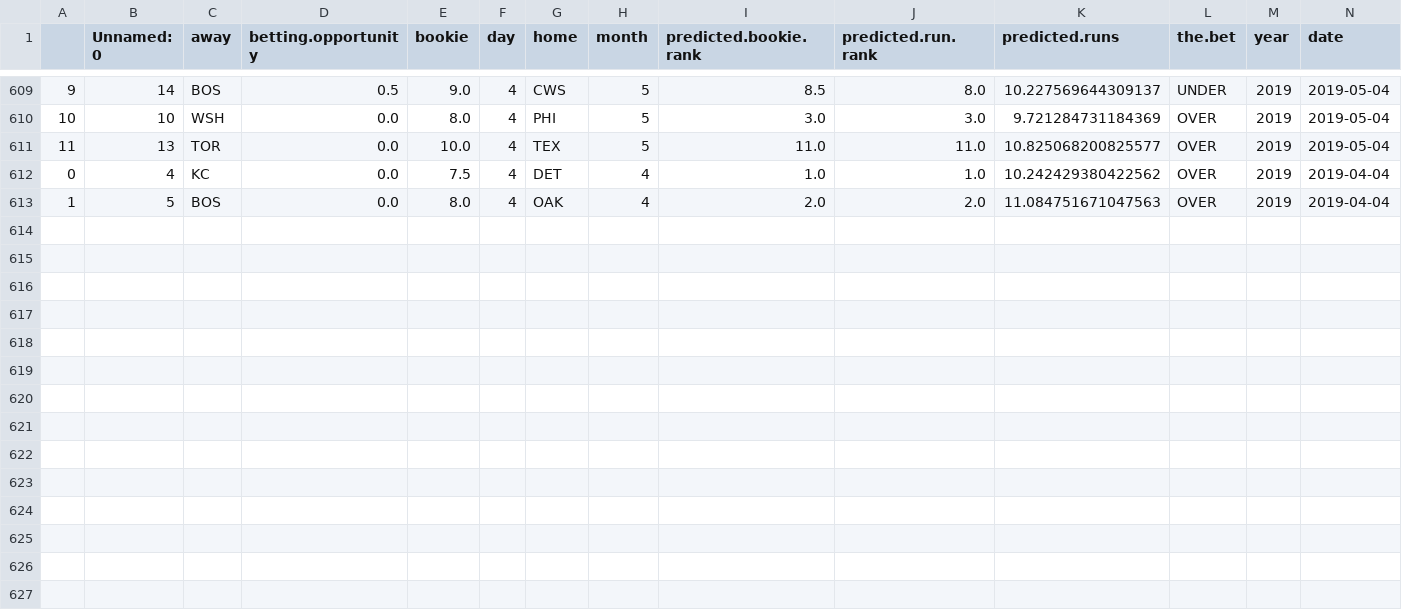
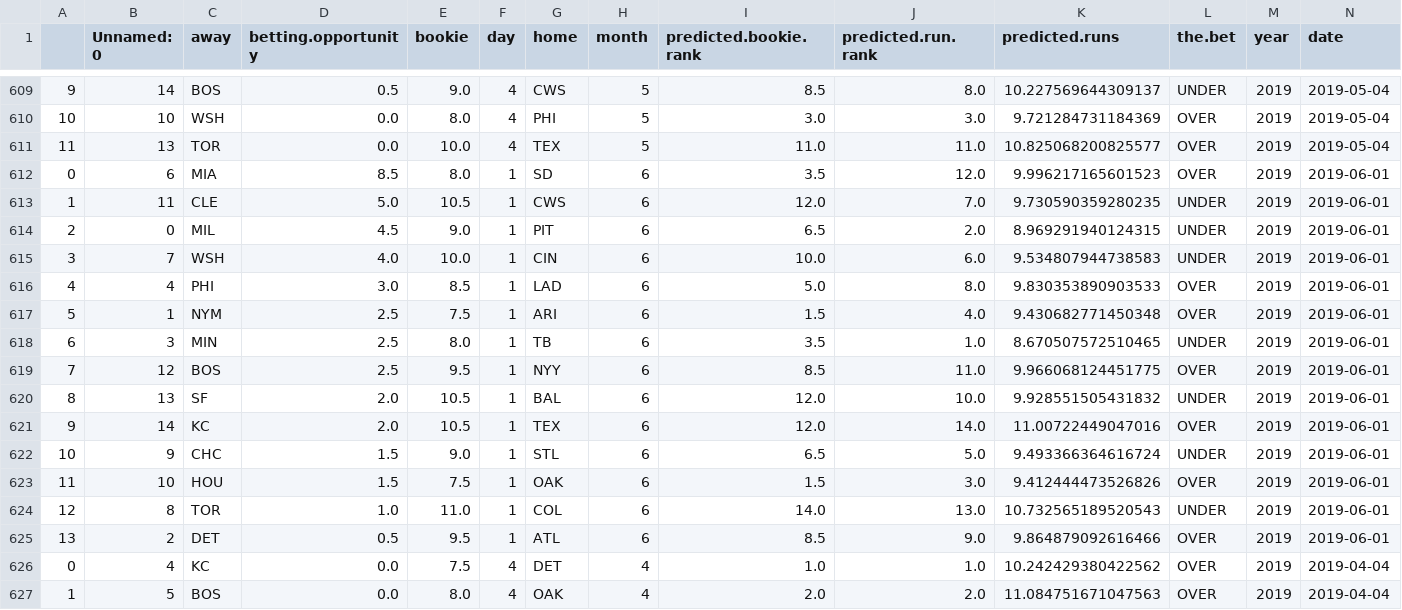
Before and after one commit to kupresanin99/Project423, a CSV file: data/predictions.csv, drawn as a sheet; only a part is shown, gaps mark what is left out.

Commit message:
June 1 Predictions

```diff
--- a/data/predictions.csv
+++ b/data/predictions.csv
@@ -611,2 +611,16 @@
 11,13,TOR,0.0,10.0,4,TEX,5,11.0,11.0,10.825068200825577,OVER,2019,2019-05-04
+0,6,MIA,8.5,8.0,1,SD,6,3.5,12.0,9.996217165601523,OVER,2019,2019-06-01
+1,11,CLE,5.0,10.5,1,CWS,6,12.0,7.0,9.730590359280235,UNDER,2019,2019-06-01
+2,0,MIL,4.5,9.0,1,PIT,6,6.5,2.0,8.969291940124315,UNDER,2019,2019-06-01
+3,7,WSH,4.0,10.0,1,CIN,6,10.0,6.0,9.534807944738583,UNDER,2019,2019-06-01
+4,4,PHI,3.0,8.5,1,LAD,6,5.0,8.0,9.830353890903533,OVER,2019,2019-06-01
+5,1,NYM,2.5,7.5,1,ARI,6,1.5,4.0,9.430682771450348,OVER,2019,2019-06-01
+6,3,MIN,2.5,8.0,1,TB,6,3.5,1.0,8.670507572510465,UNDER,2019,2019-06-01
+7,12,BOS,2.5,9.5,1,NYY,6,8.5,11.0,9.966068124451775,OVER,2019,2019-06-01
+8,13,SF,2.0,10.5,1,BAL,6,12.0,10.0,9.928551505431832,UNDER,2019,2019-06-01
+9,14,KC,2.0,10.5,1,TEX,6,12.0,14.0,11.00722449047016,OVER,2019,2019-06-01
+10,9,CHC,1.5,9.0,1,STL,6,6.5,5.0,9.493366364616724,UNDER,2019,2019-06-01
+11,10,HOU,1.5,7.5,1,OAK,6,1.5,3.0,9.412444473526826,OVER,2019,2019-06-01
+12,8,TOR,1.0,11.0,1,COL,6,14.0,13.0,10.732565189520543,UNDER,2019,2019-06-01
+13,2,DET,0.5,9.5,1,ATL,6,8.5,9.0,9.864879092616466,OVER,2019,2019-06-01
 0,4,KC,0.0,7.5,4,DET,4,1.0,1.0,10.242429380422562,OVER,2019,2019-04-04
```
Also changed, not shown: 1 other file.
